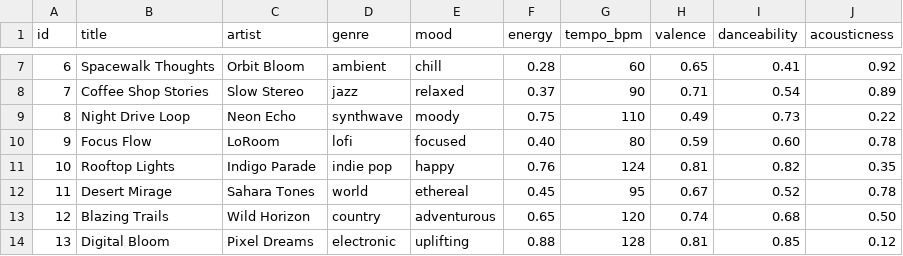
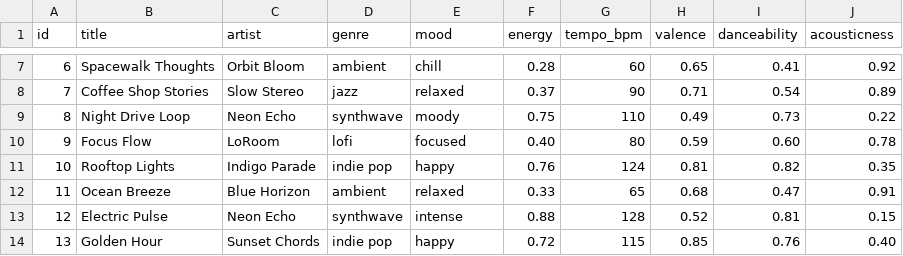
Before and after one commit to dattpatel123/AI-Power-Music-Recommender, a CSV file: data/songs.csv, drawn as a sheet; only a part is shown, gaps mark what is left out; the diff covers the shown part only.

```diff
--- a/data/songs.csv
+++ b/data/songs.csv
@@ -11,4 +11,4 @@ id,title,artist,genre,mood,energy,tempo_bpm,valence,danceability,acousticness
 10,Rooftop Lights,Indigo Parade,indie pop,happy,0.76,124,0.81,0.82,0.35
-11,Desert Mirage,Sahara Tones,world,ethereal,0.45,95,0.67,0.52,0.78
-12,Blazing Trails,Wild Horizon,country,adventurous,0.65,120,0.74,0.68,0.50
-13,Digital Bloom,Pixel Dreams,electronic,uplifting,0.88,128,0.81,0.85,0.12
+11,Ocean Breeze,Blue Horizon,ambient,relaxed,0.33,65,0.68,0.47,0.91
+12,Electric Pulse,Neon Echo,synthwave,intense,0.88,128,0.52,0.81,0.15
+13,Golden Hour,Sunset Chords,indie pop,happy,0.72,115,0.85,0.76,0.40
```
Also changed, not shown: 63 edited cells elsewhere in this file, 1 other file.
